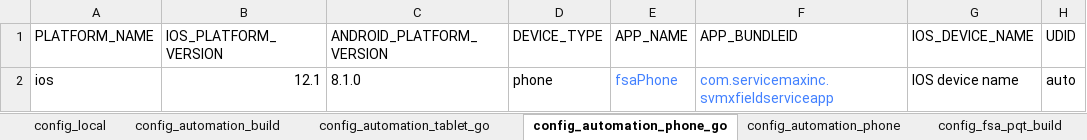
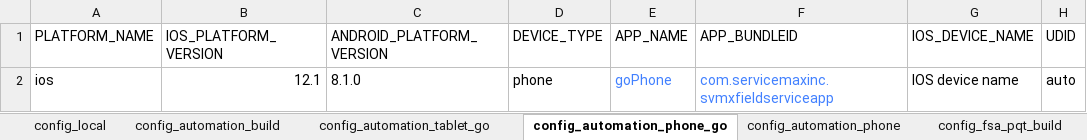
Before and after one commit to svmx-amresh-kumar/SVMX_Catalyst, an Excel workbook: fsaautomation/resources/config_properties.xlsx, sheet config_automation_phone_go, drawn as a sheet; only a part is shown; values as stored, in another font and other column widths than the file's, no borders; the diff names each change by its address in the sheet, - before the commit and + after, or states it on an @@ line.

```diff
--- a/fsaautomation/resources/config_properties.xlsx (sheet config_automation_phone_go)
+++ b/fsaautomation/resources/config_properties.xlsx (sheet config_automation_phone_go)
-E2 (APP_NAME): fsaPhone
+E2 (APP_NAME): goPhone
```
Also changed, not shown: sheet config_fsa_track_build, sheet config_automation_phone, sheet config_local, 7 other files.
